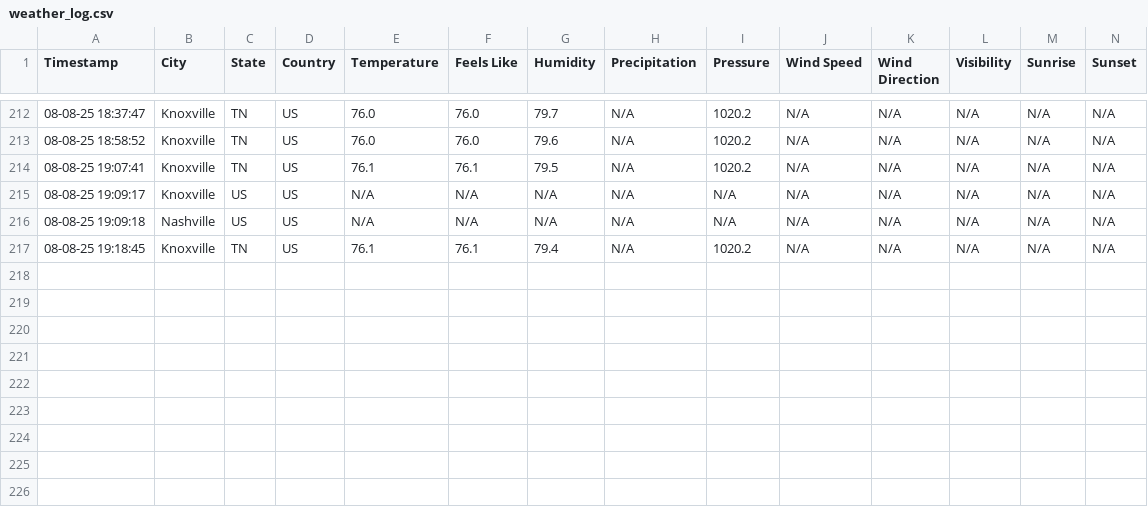
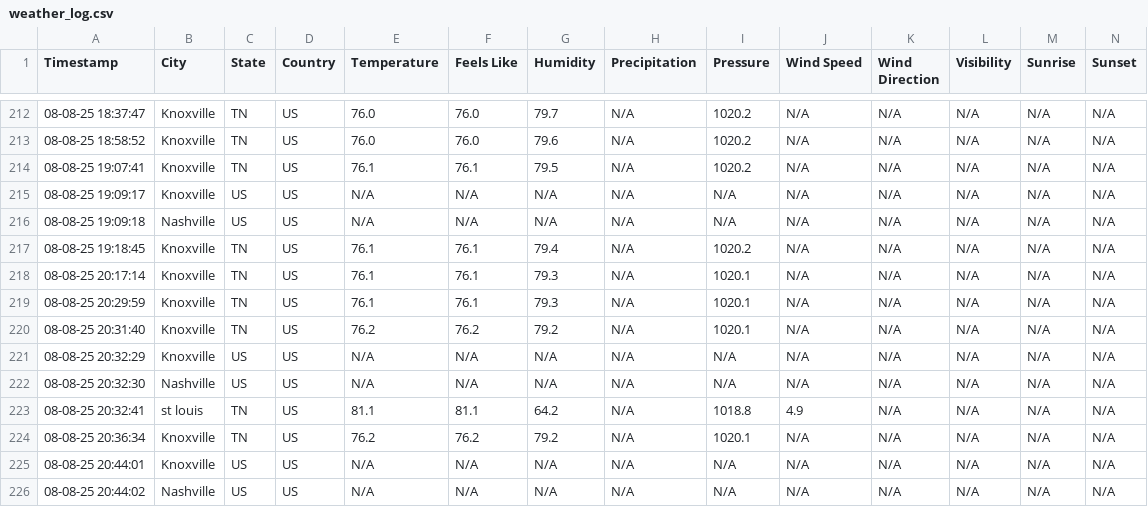
Before and after one commit to SNoeCode/weatherdashboard-shanna-noe, a CSV file: weather_log.csv, drawn as a sheet; only a part is shown, gaps mark what is left out; rows hold the shown columns only; the diff names each change by its address in the sheet, - before the commit and + after, or states it on an @@ line.

```diff
--- a/weather_log.csv
+++ b/weather_log.csv
+row 218: 08-08-25 20:17:14 | Knoxville | TN | US | 76.1 | 76.1 | 79.3 | N/A | 1020.1 | N/A | N/A | N/A | N/A | N/A
+row 219: 08-08-25 20:29:59 | Knoxville | TN | US | 76.1 | 76.1 | 79.3 | N/A | 1020.1 | N/A | N/A | N/A | N/A | N/A
+row 220: 08-08-25 20:31:40 | Knoxville | TN | US | 76.2 | 76.2 | 79.2 | N/A | 1020.1 | N/A | N/A | N/A | N/A | N/A
+row 221: 08-08-25 20:32:29 | Knoxville | US | US | N/A | N/A | N/A | N/A | N/A | N/A | N/A | N/A | N/A | N/A
+row 222: 08-08-25 20:32:30 | Nashville | US | US | N/A | N/A | N/A | N/A | N/A | N/A | N/A | N/A | N/A | N/A
+row 223: 08-08-25 20:32:41 | st louis | TN | US | 81.1 | 81.1 | 64.2 | N/A | 1018.8 | 4.9 | N/A | N/A | N/A | N/A
+row 224: 08-08-25 20:36:34 | Knoxville | TN | US | 76.2 | 76.2 | 79.2 | N/A | 1020.1 | N/A | N/A | N/A | N/A | N/A
+row 225: 08-08-25 20:44:01 | Knoxville | US | US | N/A | N/A | N/A | N/A | N/A | N/A | N/A | N/A | N/A | N/A
+row 226: 08-08-25 20:44:02 | Nashville | US | US | N/A | N/A | N/A | N/A | N/A | N/A | N/A | N/A | N/A | N/A
```
Also changed, not shown: 4 other files.
